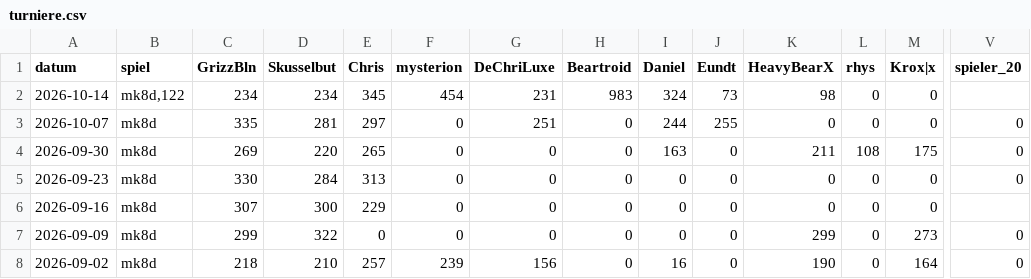
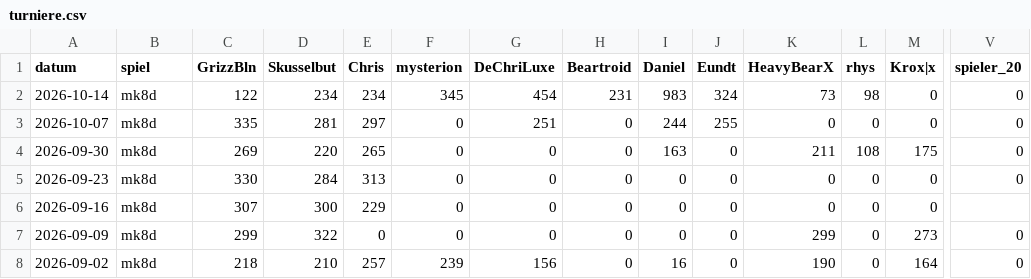
Before and after one commit to d462r8hj/MarioKartCharts, a CSV file: turniere.csv, drawn as a sheet; only a part is shown, gaps mark what is left out; the diff names each change by its address in the sheet, - before the commit and + after, or states it on an @@ line.

Commit message:
Update turniere.csv

```diff
--- a/turniere.csv
+++ b/turniere.csv
-B2 (spiel): mk8d,122
+B2 (spiel): mk8d
-C2 (GrizzBln): 234
+C2 (GrizzBln): 122
-E2 (Chris): 345
+E2 (Chris): 234
-F2 (mysterion): 454
+F2 (mysterion): 345
-G2 (DeChriLuxe): 231
+G2 (DeChriLuxe): 454
-H2 (Beartroid): 983
+H2 (Beartroid): 231
-I2 (Daniel): 324
+I2 (Daniel): 983
-J2 (Eundt): 73
+J2 (Eundt): 324
-K2 (HeavyBearX): 98
+K2 (HeavyBearX): 73
-L2 (rhys): 0
+L2 (rhys): 98
-V2 (spieler_20): (empty)
+V2 (spieler_20): 0
```
